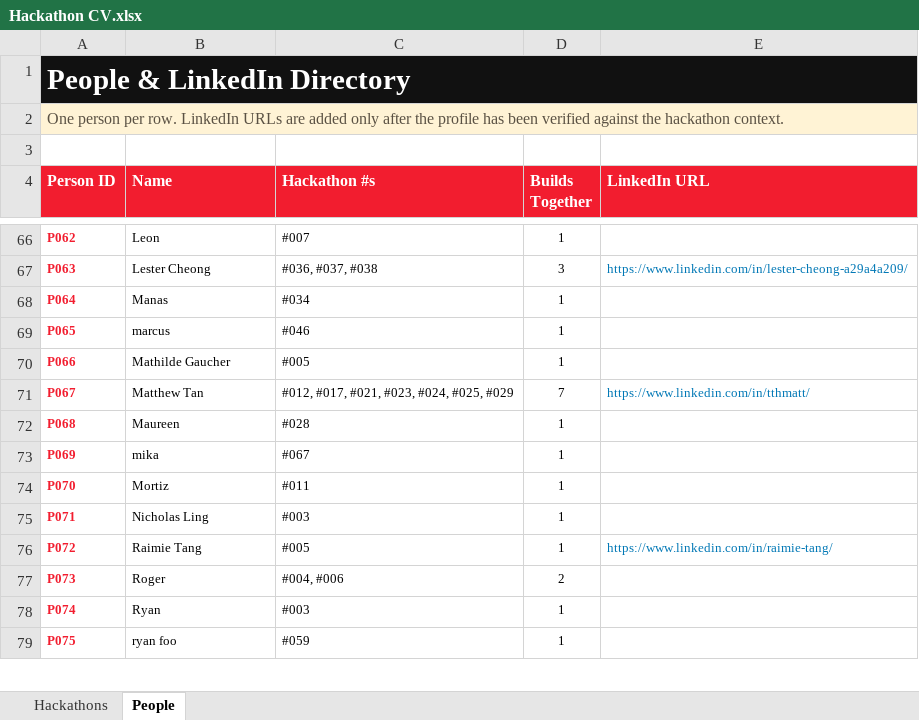
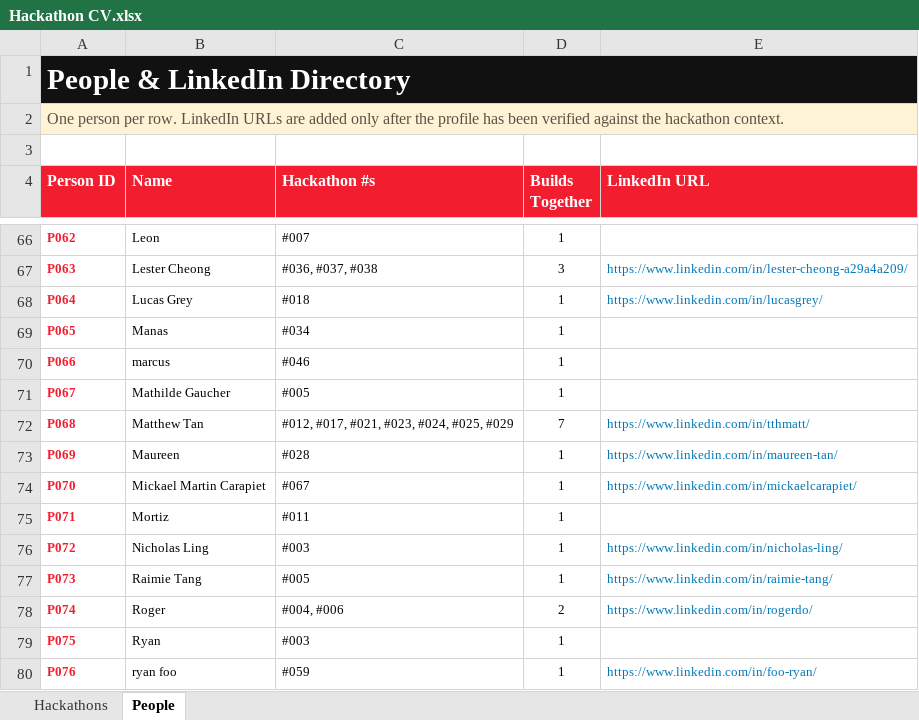
Before and after one commit to sayyidkhan/the100hackathoner, an Excel workbook: outputs/linkedin-people-directory/Hackathon CV.xlsx, sheet People, drawn as a sheet; only a part is shown, gaps mark what is left out; values as stored, in another font and other column widths than the file's, no borders; conditional formats and table styles not drawn; removed rows and columns are numbered as before the commit, all else as after; the diff covers the shown part only; the diff names each change by its address in the sheet, - before the commit and + after, or states it on an @@ line.

Commit message:
Sync hackathon people directory updates

```diff
--- a/outputs/linkedin-people-directory/Hackathon CV.xlsx (sheet People)
+++ b/outputs/linkedin-people-directory/Hackathon CV.xlsx (sheet People)
-B68 (Name): Manas
+B68 (Name): Lucas Grey
-C68 (Hackathon #s): #034
+C68 (Hackathon #s): #018
-E68 (LinkedIn URL): (empty)
+E68 (LinkedIn URL): https://www.linkedin.com/in/lucasgrey/
-B69 (Name): marcus
+B69 (Name): Manas
-C69 (Hackathon #s): #046
+C69 (Hackathon #s): #034
-B70 (Name): Mathilde Gaucher
+B70 (Name): marcus
-C70 (Hackathon #s): #005
+C70 (Hackathon #s): #046
+row 71: P067 | Mathilde Gaucher | #005 | 1
-A72 (Person ID): P067
+A72 (Person ID): P068
-row 72: P068 | Maureen | #028 | 1
-B73 (Name): mika
+B73 (Name): Maureen
-C73 (Hackathon #s): #067
+C73 (Hackathon #s): #028
-E73 (LinkedIn URL): (empty)
+E73 (LinkedIn URL): https://www.linkedin.com/in/maureen-tan/
-B74 (Name): Mortiz
+B74 (Name): Mickael Martin Carapiet
-C74 (Hackathon #s): #011
+C74 (Hackathon #s): #067
-E74 (LinkedIn URL): (empty)
+E74 (LinkedIn URL): https://www.linkedin.com/in/mickaelcarapiet/
-B75 (Name): Nicholas Ling
+B75 (Name): Mortiz
-C75 (Hackathon #s): #003
+C75 (Hackathon #s): #011
-B76 (Name): Raimie Tang
+B76 (Name): Nicholas Ling
-C76 (Hackathon #s): #005
+C76 (Hackathon #s): #003
-E76 (LinkedIn URL): https://www.linkedin.com/in/raimie-tang/
+E76 (LinkedIn URL): https://www.linkedin.com/in/nicholas-ling/
-B77 (Name): Roger
+B77 (Name): Raimie Tang
-C77 (Hackathon #s): #004, #006
+C77 (Hackathon #s): #005
-D77 (Builds Together): 2
+D77 (Builds Together): 1
-E77 (LinkedIn URL): (empty)
+E77 (LinkedIn URL): https://www.linkedin.com/in/raimie-tang/
-B78 (Name): Ryan
+B78 (Name): Roger
-C78 (Hackathon #s): #003
+C78 (Hackathon #s): #004, #006
-D78 (Builds Together): 1
+D78 (Builds Together): 2
-E78 (LinkedIn URL): (empty)
+E78 (LinkedIn URL): https://www.linkedin.com/in/rogerdo/
-B79 (Name): ryan foo
+B79 (Name): Ryan
-C79 (Hackathon #s): #059
+C79 (Hackathon #s): #003
+row 80: P076 | ryan foo | #059 | 1 | https://www.linkedin.com/in/foo-ryan/
```
Also changed, not shown: 2 added rows, 2 removed rows and 46 edited cells elsewhere in this sheet, sheet Hackathons, 3 other files.
